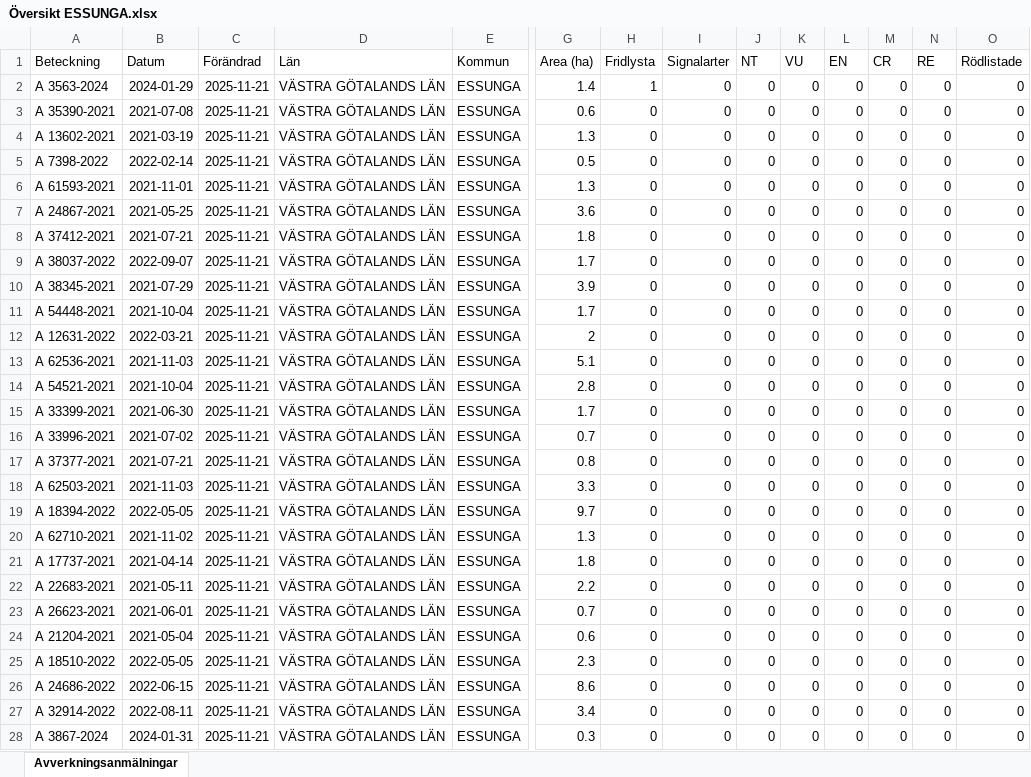
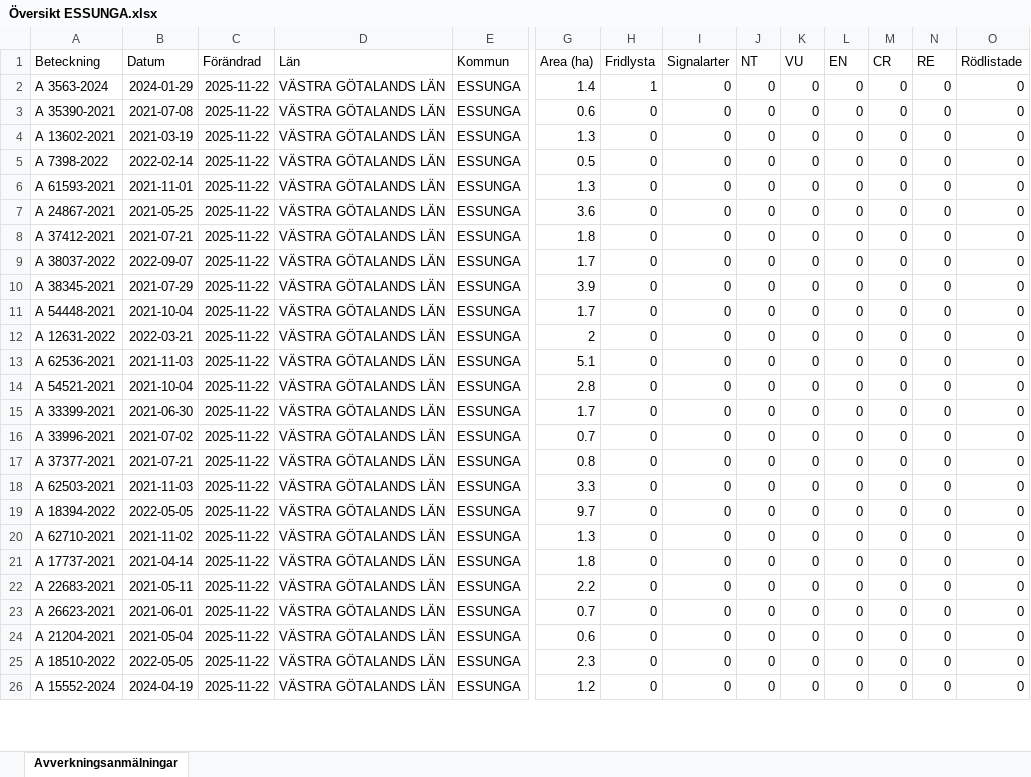
Before and after one commit to klasma/Logging_1445, an Excel workbook: Översikt ESSUNGA.xlsx, sheet Avverkningsanmälningar, drawn as a sheet; only a part is shown, gaps mark what is left out; values as stored, in another font and other column widths than the file's, no borders; removed rows and columns are numbered as before the commit, all else as after; rows hold the shown columns only; the diff covers the shown part only; the diff names each change by its address in the sheet, - before the commit and + after, or states it on an @@ line.

```diff
--- a/Översikt ESSUNGA.xlsx (sheet Avverkningsanmälningar)
+++ b/Översikt ESSUNGA.xlsx (sheet Avverkningsanmälningar)
-C2:C25 (Förändrad): 2025-11-21
+C2:C25 (Förändrad): 2025-11-22
-row 26: A 24686-2022 | 2022-06-15 | 2025-11-21 | VÄSTRA GÖTALANDS LÄN | ESSUNGA | 8.6 | 0 | 0 | 0 | 0 | 0 | 0 | 0 | 0
-A26 (Beteckning): A 32914-2022
+A26 (Beteckning): A 15552-2024
-B26 (Datum): 2022-08-11
+B26 (Datum): 2024-04-19
-C26 (Förändrad): 2025-11-21
+C26 (Förändrad): 2025-11-22
-G26 (Area (ha)): 3.4
+G26 (Area (ha)): 1.2
-row 28: A 3867-2024 | 2024-01-31 | 2025-11-21 | VÄSTRA GÖTALANDS LÄN | ESSUNGA | 0.3 | 0 | 0 | 0 | 0 | 0 | 0 | 0 | 0
```
Also changed, not shown: 25 added rows, 23 removed rows and 139 edited cells elsewhere in this sheet, artfynd/A 3563-2024 artfynd.xlsx, 5 other files.
